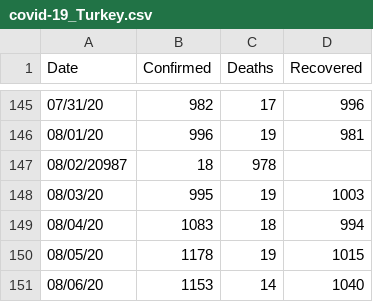
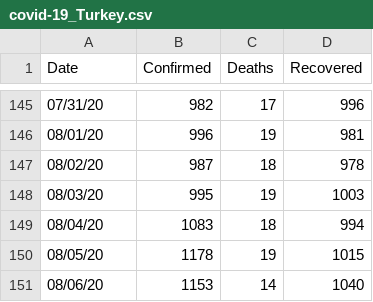
Before and after one commit to covid19-Turkey/covid19-Turkey-Dataset, a CSV file: covid-19_Turkey.csv, drawn as a sheet; only a part is shown, gaps mark what is left out; removed rows and columns are numbered as before the commit, all else as after; the diff names each change by its address in the sheet, - before the commit and + after, or states it on an @@ line.

Commit message:
fix: add missing comma

```diff
--- a/covid-19_Turkey.csv
+++ b/covid-19_Turkey.csv
-row 147: 08/02/20987 | 18 | 978
+row 147: 08/02/20 | 987 | 18 | 978
```
